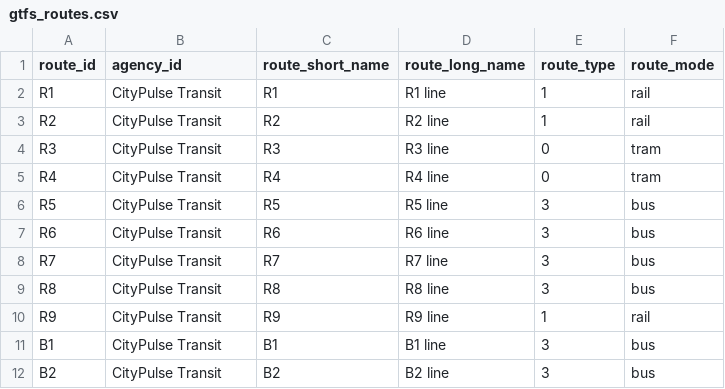
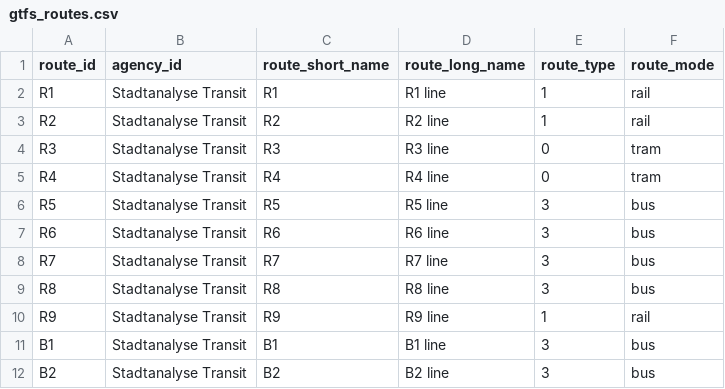
Before and after one commit to Namidok/Stadtanalyse, a CSV file: dbt/project/seeds/gtfs_routes.csv, drawn as a sheet.

```diff
--- a/dbt/project/seeds/gtfs_routes.csv
+++ b/dbt/project/seeds/gtfs_routes.csv
@@ -1,12 +1,12 @@
 route_id,agency_id,route_short_name,route_long_name,route_type,route_mode
-R1,CityPulse Transit,R1,R1 line,1,rail
-R2,CityPulse Transit,R2,R2 line,1,rail
-R3,CityPulse Transit,R3,R3 line,0,tram
-R4,CityPulse Transit,R4,R4 line,0,tram
-R5,CityPulse Transit,R5,R5 line,3,bus
-R6,CityPulse Transit,R6,R6 line,3,bus
-R7,CityPulse Transit,R7,R7 line,3,bus
-R8,CityPulse Transit,R8,R8 line,3,bus
-R9,CityPulse Transit,R9,R9 line,1,rail
-B1,CityPulse Transit,B1,B1 line,3,bus
-B2,CityPulse Transit,B2,B2 line,3,bus
+R1,Stadtanalyse Transit,R1,R1 line,1,rail
+R2,Stadtanalyse Transit,R2,R2 line,1,rail
+R3,Stadtanalyse Transit,R3,R3 line,0,tram
+R4,Stadtanalyse Transit,R4,R4 line,0,tram
+R5,Stadtanalyse Transit,R5,R5 line,3,bus
+R6,Stadtanalyse Transit,R6,R6 line,3,bus
+R7,Stadtanalyse Transit,R7,R7 line,3,bus
+R8,Stadtanalyse Transit,R8,R8 line,3,bus
+R9,Stadtanalyse Transit,R9,R9 line,1,rail
+B1,Stadtanalyse Transit,B1,B1 line,3,bus
+B2,Stadtanalyse Transit,B2,B2 line,3,bus
```
Also changed, not shown: 50 other files.
